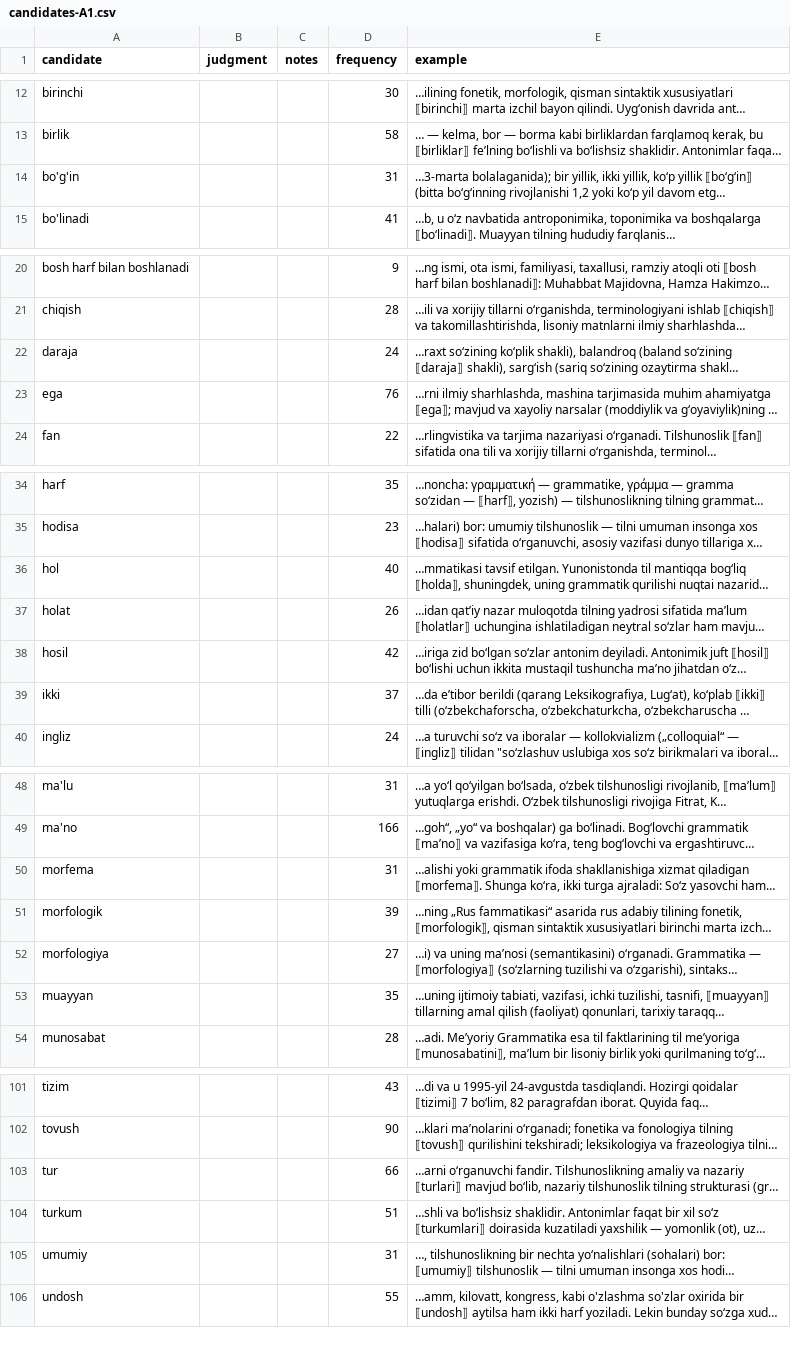
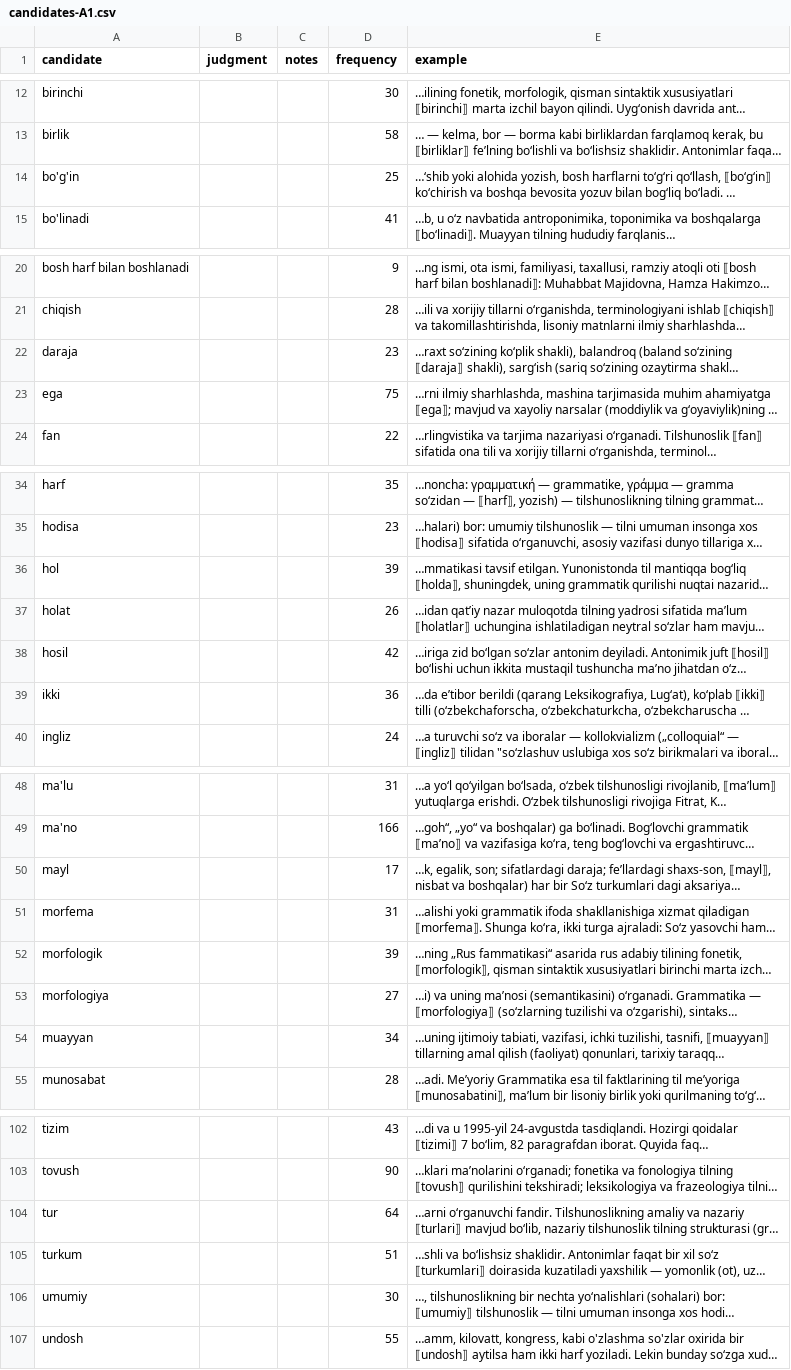
Before and after one commit to Mirzokhidbek/graduatemdi, a CSV file: data/judgments/candidates-A1.csv, drawn as a sheet; only a part is shown, gaps mark what is left out; long unchanged cells end in …; addresses are those after the commit; the diff covers the shown part only; the diff names each change by its address in the sheet, - before the commit and + after, or states it on an @@ line.

```diff
--- a/data/judgments/candidates-A1.csv
+++ b/data/judgments/candidates-A1.csv
-D14 (frequency): 31
+D14 (frequency): 25
-E14 (example): …3-marta bolalaganida); bir yillik, ikki yillik, koʻp yillik ⟦boʻgʻin⟧ (bitta boʻgʻinning rivojlanishi 1,2 yoki koʻp yil davom etg…
+E14 (example): …ʻshib yoki alohida yozish, bosh harflarni toʻgʻri qoʻllash, ⟦boʻgʻin⟧ koʻchirish va boshqa bevosita yozuv bilan bogʻliq boʻladi. …
-D22 (frequency): 24
+D22 (frequency): 23
-D23 (frequency): 76
+D23 (frequency): 75
-D36 (frequency): 40
+D36 (frequency): 39
-D39 (frequency): 37
+D39 (frequency): 36
+row 50: mayl |  |  | 17 | …k, egalik, son; sifatlardagi daraja; feʼllardagi shaxs-son, ⟦mayl⟧, nisbat va boshqalar) har bir Soʻz turkumlari dagi aksariya…
-D54 (frequency): 35
+D54 (frequency): 34
-D104 (frequency): 66
+D104 (frequency): 64
-D106 (frequency): 31
+D106 (frequency): 30
```
Also changed, not shown: 3 edited cells elsewhere in this file, data/judgments/candidates-A2.csv, reports/candidates-cvalue.csv, 8 other files.
